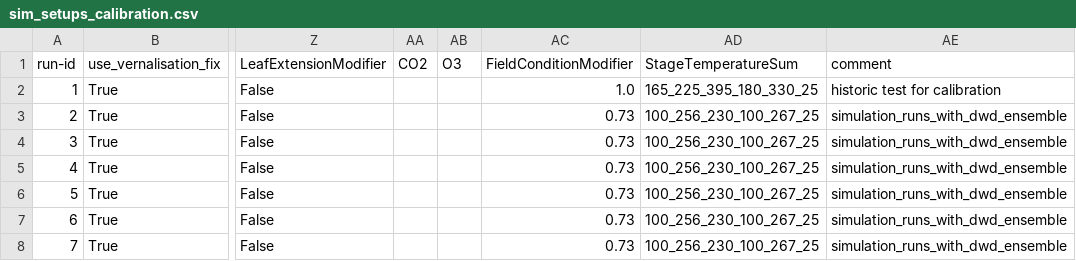
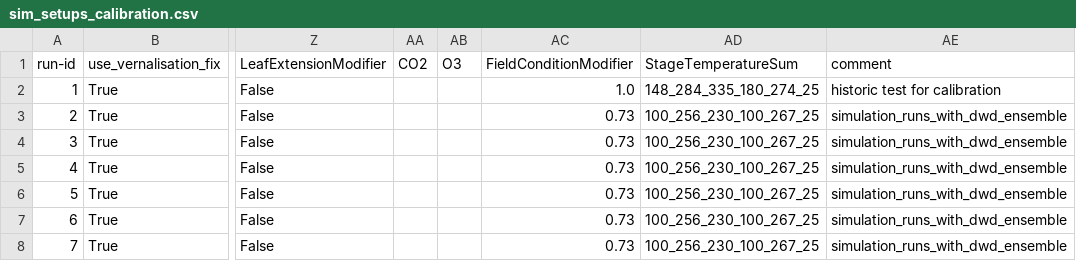
Before and after one commit to zalf-rpm/clim4cast, a CSV file: sim_setups_calibration.csv, drawn as a sheet; only a part is shown, gaps mark what is left out; the diff names each change by its address in the sheet, - before the commit and + after, or states it on an @@ line.

Commit message:
calibration

```diff
--- a/sim_setups_calibration.csv
+++ b/sim_setups_calibration.csv
-AD2 (StageTemperatureSum): 165_225_395_180_330_25
+AD2 (StageTemperatureSum): 148_284_335_180_274_25
```
